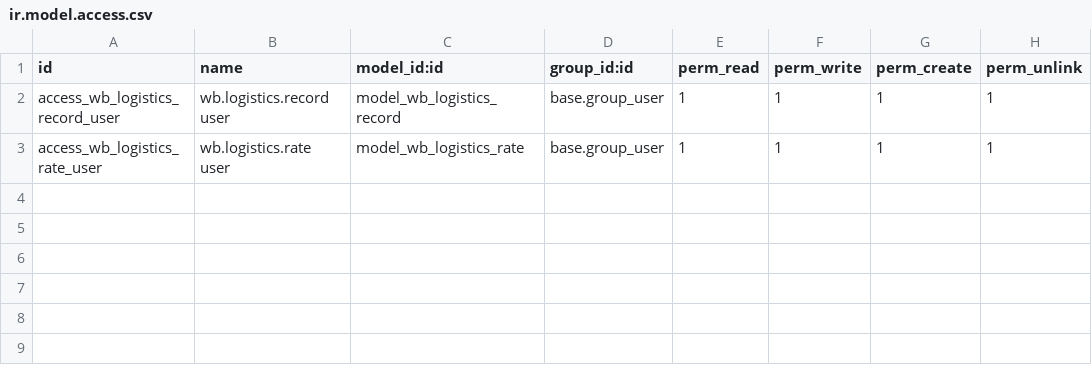
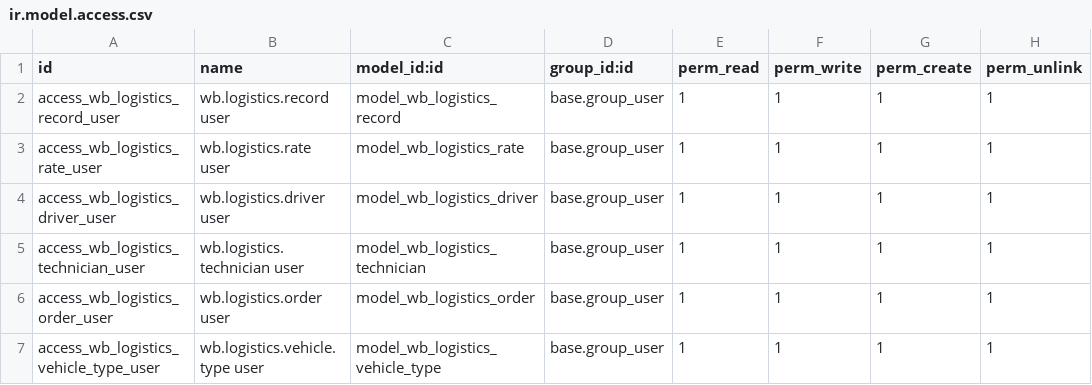
Before and after one commit to Top-Technologies/fleet_logistics, a CSV file: security/ir.model.access.csv, drawn as a sheet; the diff names each change by its address in the sheet, - before the commit and + after, or states it on an @@ line.

Commit message:
add export Excel feature and order model

```diff
--- a/security/ir.model.access.csv
+++ b/security/ir.model.access.csv
+row 4: access_wb_logistics_driver_user | wb.logistics.driver user | model_wb_logistics_driver | base.group_user | 1 | 1 | 1 | 1
+row 5: access_wb_logistics_technician_user | wb.logistics.technician user | model_wb_logistics_technician | base.group_user | 1 | 1 | 1 | 1
+row 6: access_wb_logistics_order_user | wb.logistics.order user | model_wb_logistics_order | base.group_user | 1 | 1 | 1 | 1
+row 7: access_wb_logistics_vehicle_type_user | wb.logistics.vehicle.type user | model_wb_logistics_vehicle_type | base.group_user | 1 | 1 | 1 | 1
```
Also changed, not shown: 17 other files.
